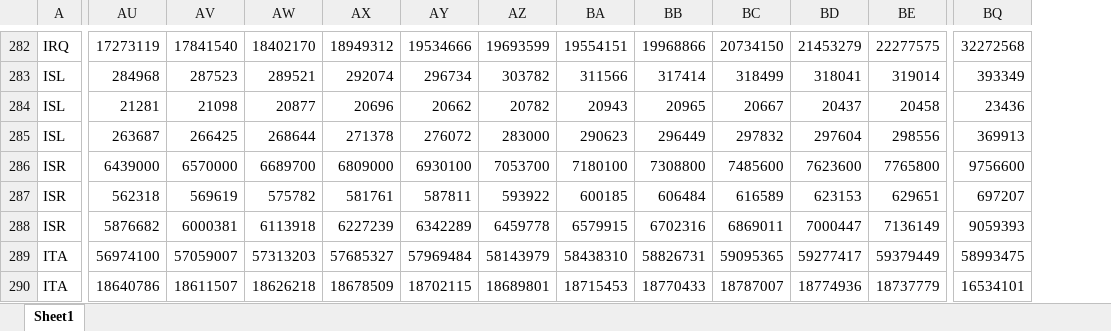
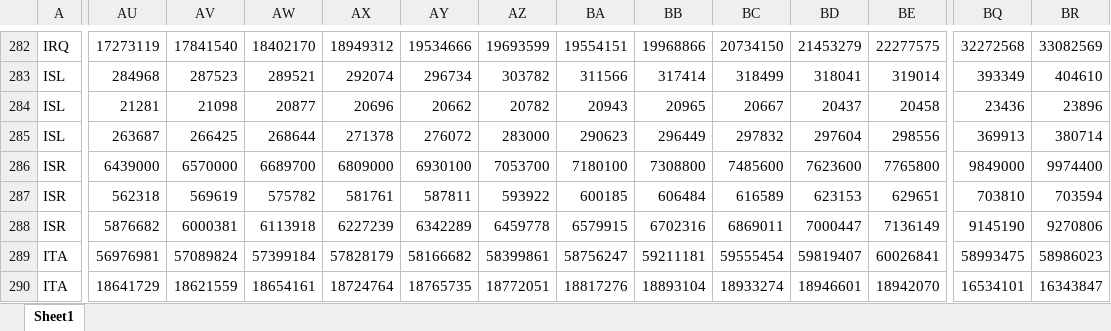
Before and after one commit to PIP-Technical-Team/aux_pop, an Excel workbook: pop.xlsx, sheet Sheet1, drawn as a sheet; only a part is shown, gaps mark what is left out; values as stored, in another font and other column widths than the file's, no borders; the diff covers the shown part only; the diff names each change by its address in the sheet, - before the commit and + after, or states it on an @@ line.

```diff
--- a/pop.xlsx (sheet Sheet1)
+++ b/pop.xlsx (sheet Sheet1)
+column BR, rows 282-290: 33082569 | 404610 | 23896 | 380714 | 9974400 | 703594 | 9270806 | 58986023 | 16343847
-BQ286: 9756600
+BQ286: 9849000
-BQ287: 697207
+BQ287: 703810
-BQ288: 9059393
+BQ288: 9145190
-AU289: 56974100
+AU289: 56976981
-AV289: 57059007
+AV289: 57089824
-AW289: 57313203
+AW289: 57399184
-AX289: 57685327
+AX289: 57828179
-AY289: 57969484
+AY289: 58166682
-AZ289: 58143979
+AZ289: 58399861
-BA289: 58438310
+BA289: 58756247
-BB289: 58826731
+BB289: 59211181
-BC289: 59095365
+BC289: 59555454
-BD289: 59277417
+BD289: 59819407
-BE289: 59379449
+BE289: 60026841
-AU290: 18640786
+AU290: 18641729
-AV290: 18611507
+AV290: 18621559
-AW290: 18626218
+AW290: 18654161
-AX290: 18678509
+AX290: 18724764
-AY290: 18702115
+AY290: 18765735
-AZ290: 18689801
+AZ290: 18772051
-BA290: 18715453
+BA290: 18817276
-BB290: 18770433
+BB290: 18893104
-BC290: 18787007
+BC290: 18933274
-BD290: 18774936
+BD290: 18946601
-BE290: 18737779
+BE290: 18942070
```
Also changed, not shown: 549 edited cells elsewhere in this sheet, Pop estimates and projections from DCS as of 2025.2.3.xlsx, Population_Projections_MoH.xlsx, 6 other files.
